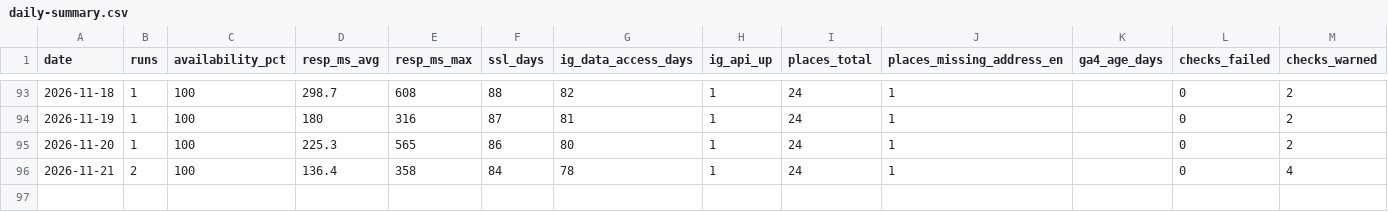
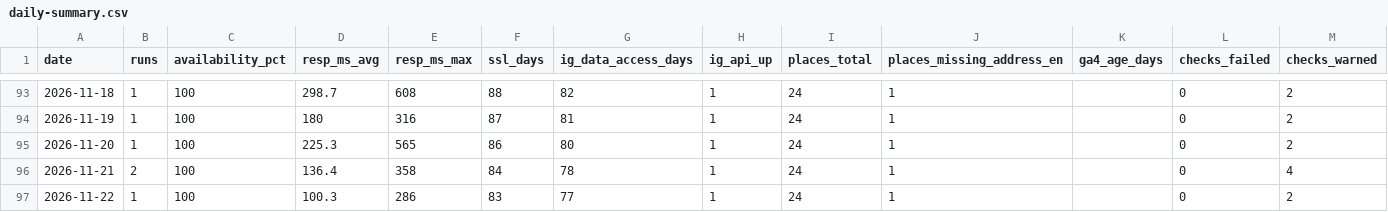
Before and after one commit to byeongkicho/Gluten-Free_Korea, a CSV file: data/daily-summary.csv, drawn as a sheet; only a part is shown, gaps mark what is left out.

```diff
--- a/data/daily-summary.csv
+++ b/data/daily-summary.csv
@@ -96 +96,2 @@ date,runs,availability_pct,resp_ms_avg,resp_ms_max,ssl_days,ig_data_access_days,
 2026-11-21,2,100,136.4,358,84,78,1,24,1,,0,4
+2026-11-22,1,100,100.3,286,83,77,1,24,1,,0,2
```
